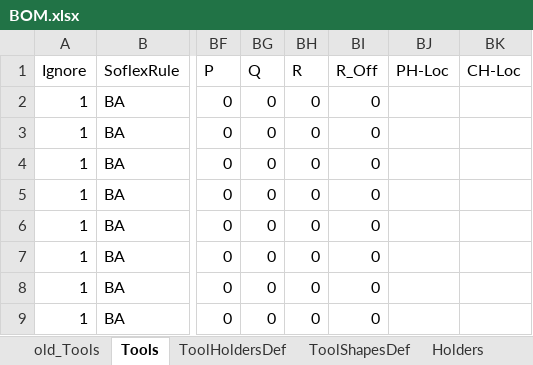
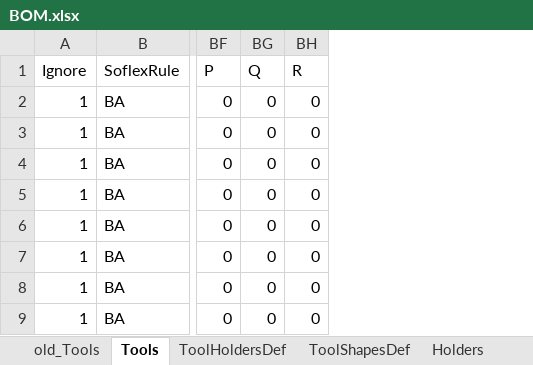
Before and after one commit to Uncreate/ECP_addon, an Excel workbook: data/BOM.xlsx, sheet Tools, drawn as a sheet; only a part is shown, gaps mark what is left out; values as stored, in another font and other column widths than the file's, no borders; 1 other sheet too large or unreadable and not compared; the diff names each change by its address in the sheet, - before the commit and + after, or states it on an @@ line.

Commit message:
Remove Columns from BOM

```diff
--- a/data/BOM.xlsx (sheet Tools)
+++ b/data/BOM.xlsx (sheet Tools)
-column BI (R_Off), rows 2-9: all 0
-column BJ (PH-Loc), empty
-column BK (CH-Loc), empty
```
